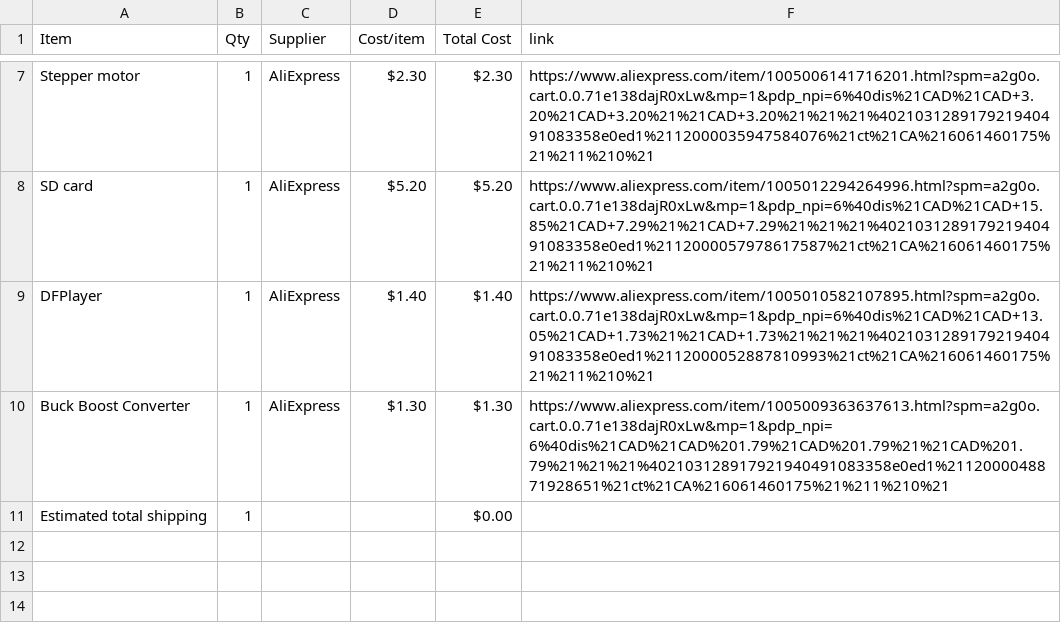
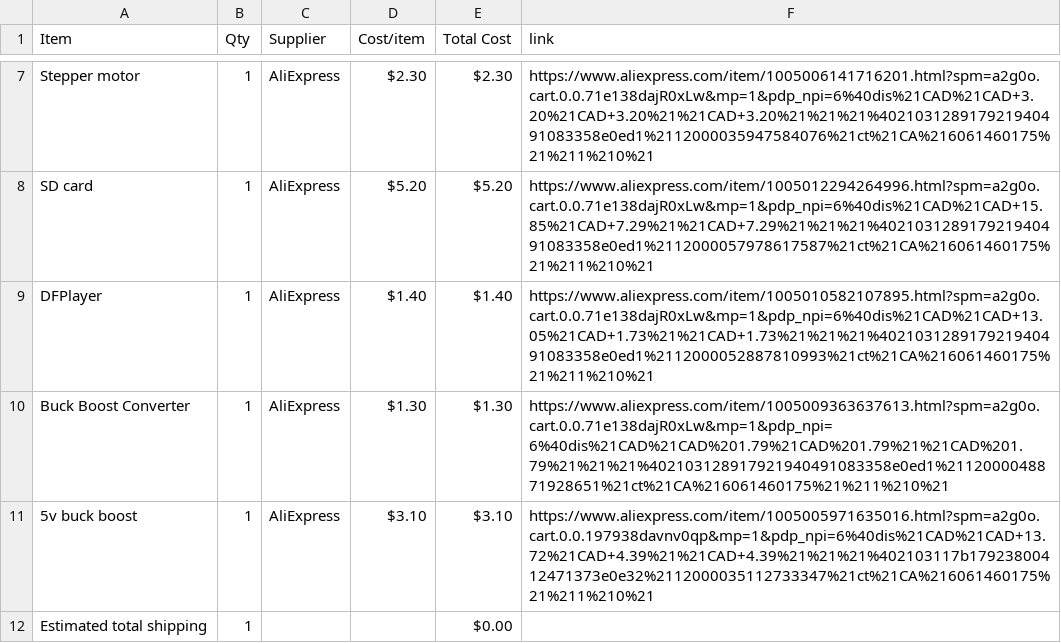
Before and after one commit to MrFunkeh/Lemon-clock, a CSV file: BOM.csv, drawn as a sheet; only a part is shown, gaps mark what is left out; the diff names each change by its address in the sheet, - before the commit and + after, or states it on an @@ line.

Commit message:
Sync Lemon clock from Half Life

```diff
--- a/BOM.csv
+++ b/BOM.csv
+row 11: 5v buck boost | 1 | AliExpress | $3.10 | $3.10 | https://www.aliexpress.com/item/1005005971635016.html?spm=a2g0o.cart.0.0.197938davnv0qp&mp=1&pdp_npi=6%40dis%21CAD%21CAD+13.72%21CAD+4.39%21%21CAD+4.39%21%21%21%402103117b17923800412471373e0e32%2112000035112733347%21ct%21CA%216061460175%21%211%210%21
```
